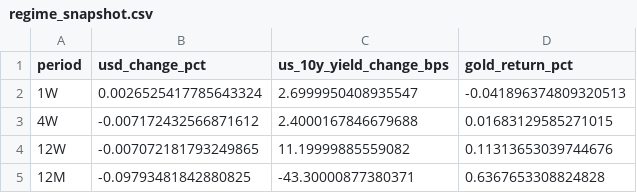
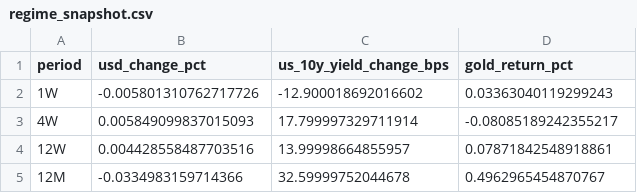
Before and after one commit to TPtobiaperosino/gold-regime-insight-engine, a CSV file: data/regime_snapshot.csv, drawn as a sheet.

```diff
--- a/data/regime_snapshot.csv
+++ b/data/regime_snapshot.csv
@@ -1,5 +1,5 @@
 period,usd_change_pct,us_10y_yield_change_bps,gold_return_pct
-1W,0.0026525417785643324,2.6999950408935547,-0.041896374809320513
-4W,-0.007172432566871612,2.4000167846679688,0.01683129585271015
-12W,-0.007072181793249865,11.19999885559082,0.11313653039744676
-12M,-0.09793481842880825,-43.30000877380371,0.6367653308824828
+1W,-0.005801310762717726,-12.900018692016602,0.03363040119299243
+4W,0.005849099837015093,17.799997329711914,-0.08085189242355217
+12W,0.004428558487703516,13.99998664855957,0.07871842548918861
+12M,-0.0334983159714366,32.59999752044678,0.4962965454870767
```
Also changed, not shown: data/gld_spy_ratio_12m.csv, data/gld_vs_10y_12m.csv, 19 other files.
